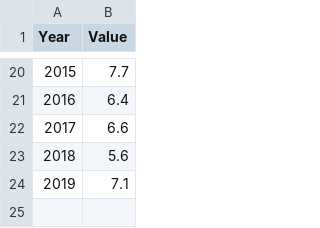
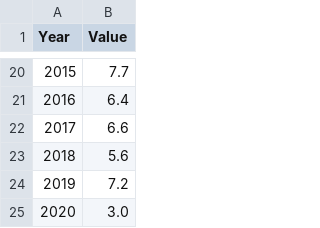
Before and after one commit to ScotGovAnalysis/sg-wellbeing-economy-monitor, a CSV file: www/equalities/gpaygap_eq.csv, drawn as a sheet; only a part is shown, gaps mark what is left out.

Commit message:
Update gpaygap_eq.csv
Updated 2019 and 2020 data
The difference between male and female median earnings (gross hourly earnings excluding overtime) as a percentage of male earnings.
Source: Annual Survey of Hours and Earnings
Source link: statistics.gov.scot

```diff
--- a/www/equalities/gpaygap_eq.csv
+++ b/www/equalities/gpaygap_eq.csv
@@ -23,2 +23,3 @@ Year,Value
 2018,5.6
-2019,7.1
+2019,7.2
+2020,3.0
```
